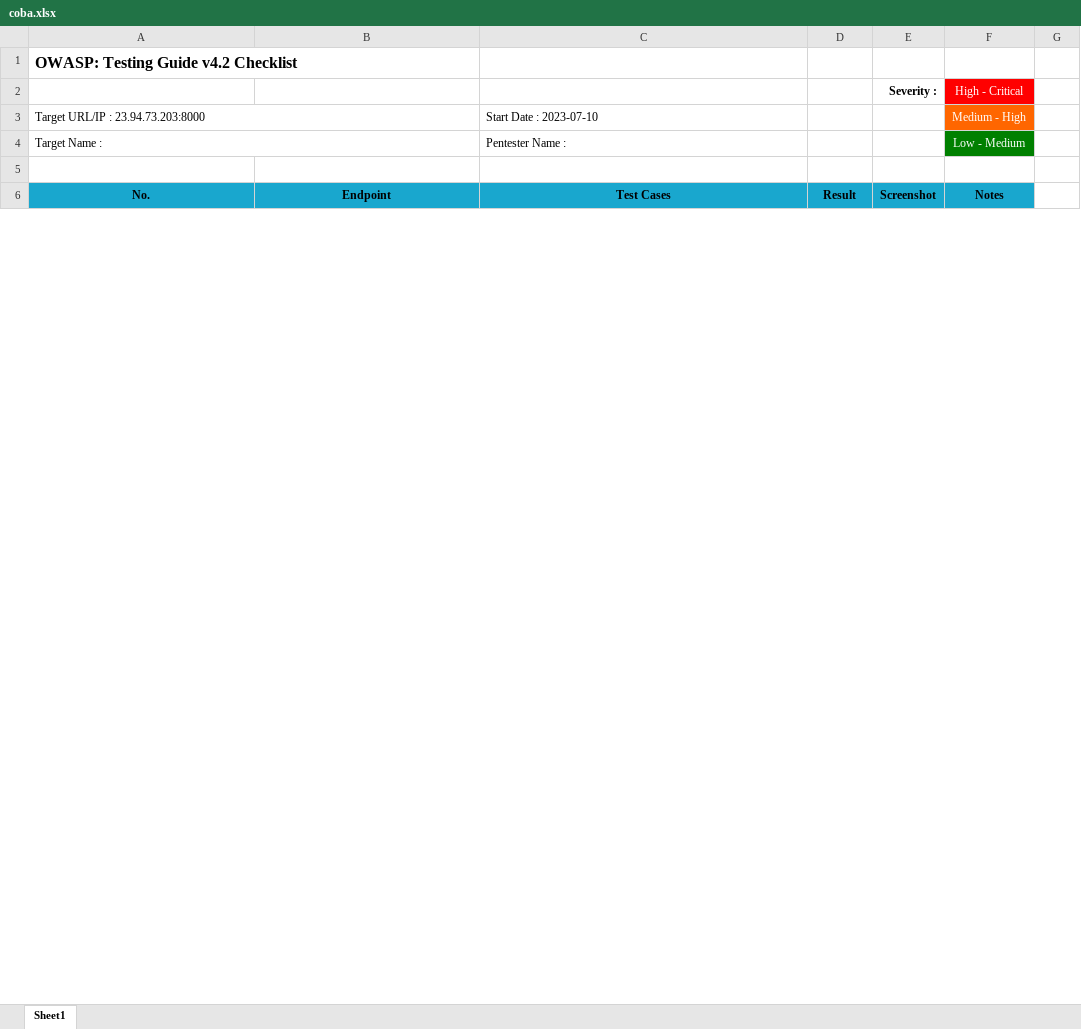
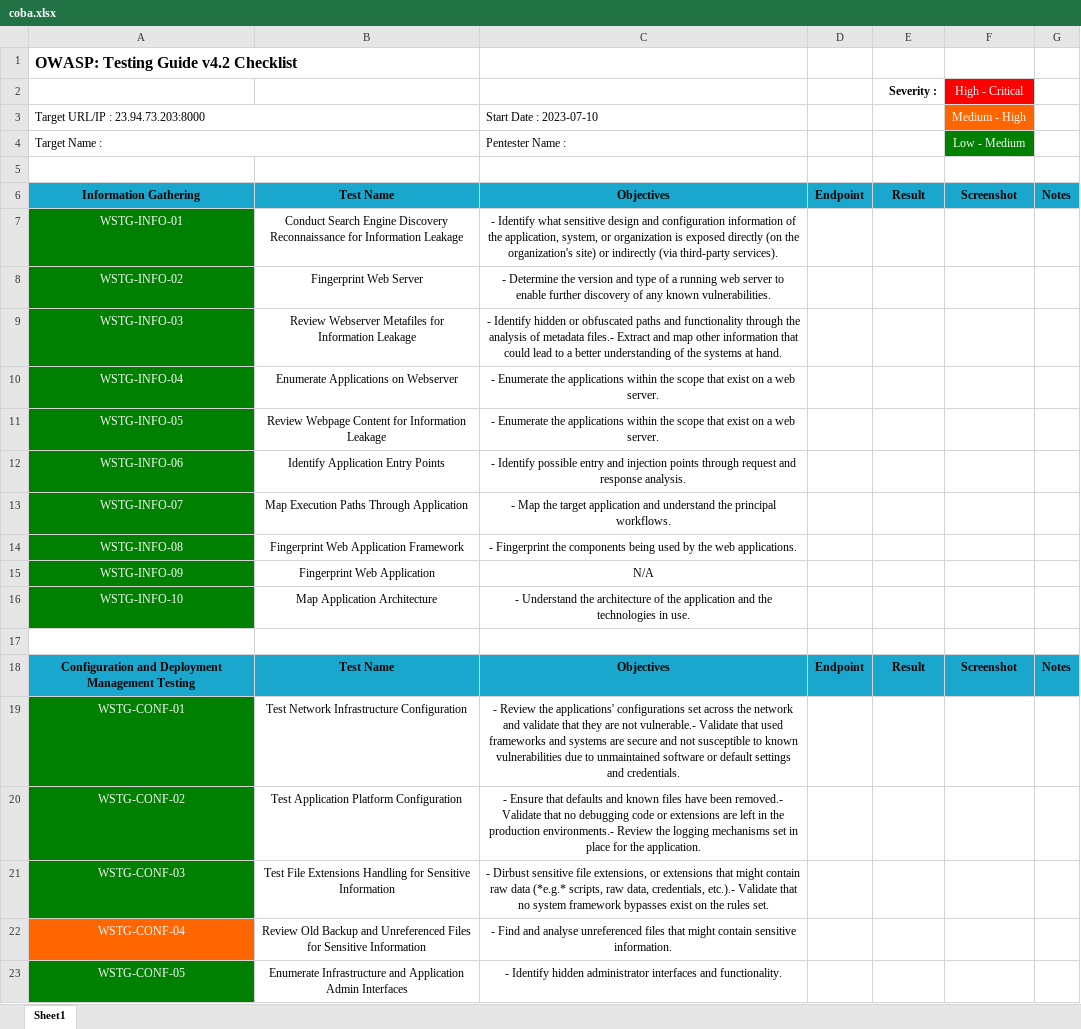
Before and after one commit to kos0ng/owasp-wstg-mapper, an Excel workbook: report/coba.xlsx, sheet Sheet1, drawn as a sheet; only a part is shown; values as stored, in another font and other column widths than the file's, no borders; conditional formats not drawn; addresses are those after the commit; the diff covers the shown part only; the diff names each change by its address in the sheet, - before the commit and + after, or states it on an @@ line.

Commit message:
feat: remove debugging check

```diff
--- a/report/coba.xlsx (sheet Sheet1)
+++ b/report/coba.xlsx (sheet Sheet1)
+row 6: Information Gathering | Test Name | Objectives | Endpoint | Result | Screenshot | Notes
+row 7: WSTG-INFO-01 | Conduct Search Engine Discovery Reconnaissance for Information Leakage | - Identify what sensitive design and configuration information of the application, system, or organization is exposed directly (on the organization's site) or indirectly (via third-party services).
+row 8: WSTG-INFO-02 | Fingerprint Web Server | - Determine the version and type of a running web server to enable further discovery of any known vulnerabilities.
+row 9: WSTG-INFO-03 | Review Webserver Metafiles for Information Leakage | - Identify hidden or obfuscated paths and functionality through the analysis of metadata files.- Extract and map other information that could lead to a better understanding of the systems at hand.
+row 10: WSTG-INFO-04 | Enumerate Applications on Webserver | - Enumerate the applications within the scope that exist on a web server.
+row 11: WSTG-INFO-05 | Review Webpage Content for Information Leakage | - Enumerate the applications within the scope that exist on a web server.
+row 12: WSTG-INFO-06 | Identify Application Entry Points | - Identify possible entry and injection points through request and response analysis.
+row 13: WSTG-INFO-07 | Map Execution Paths Through Application | - Map the target application and understand the principal workflows.
+row 14: WSTG-INFO-08 | Fingerprint Web Application Framework | - Fingerprint the components being used by the web applications.
+row 15: WSTG-INFO-09 | Fingerprint Web Application | N/A
+row 16: WSTG-INFO-10 | Map Application Architecture | - Understand the architecture of the application and the technologies in use.
-row 17: No. | Endpoint | Test Cases | Result | Screenshot | Notes
+row 17: (empty)
-A17:F17 fill: #19A7CE
+A17:F17 fill: none
+row 18: Configuration and Deployment Management Testing | Test Name | Objectives | Endpoint | Result | Screenshot | Notes
+row 19: WSTG-CONF-01 | Test Network Infrastructure Configuration | - Review the applications' configurations set across the network and validate that they are not vulnerable.- Validate that used frameworks and systems are secure and not susceptible to known vulnerabilities due to unmaintained software or default settings and credentials.
+row 20: WSTG-CONF-02 | Test Application Platform Configuration | - Ensure that defaults and known files have been removed.- Validate that no debugging code or extensions are left in the production environments.- Review the logging mechanisms set in place for the application.
+row 21: WSTG-CONF-03 | Test File Extensions Handling for Sensitive Information | - Dirbust sensitive file extensions, or extensions that might contain raw data (*e.g.* scripts, raw data, credentials, etc.).- Validate that no system framework bypasses exist on the rules set.
+row 22: WSTG-CONF-04 | Review Old Backup and Unreferenced Files for Sensitive Information | - Find and analyse unreferenced files that might contain sensitive information.
+row 23: WSTG-CONF-05 | Enumerate Infrastructure and Application Admin Interfaces | - Identify hidden administrator interfaces and functionality.
```
Also changed, not shown: 109 added rows and 2 edited cells elsewhere in this sheet, 1 other file.
